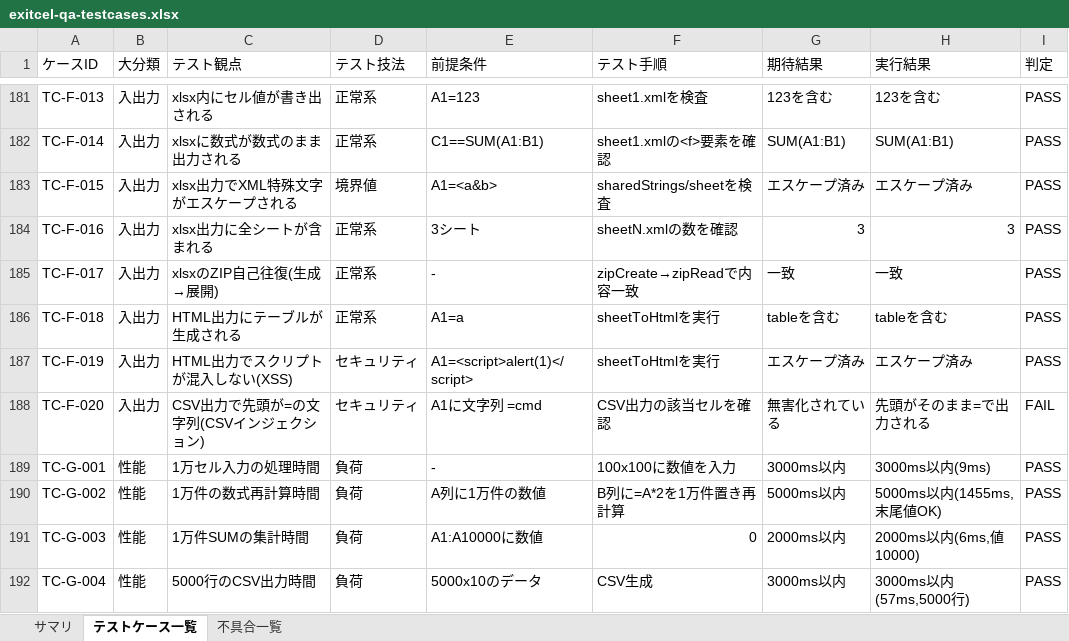
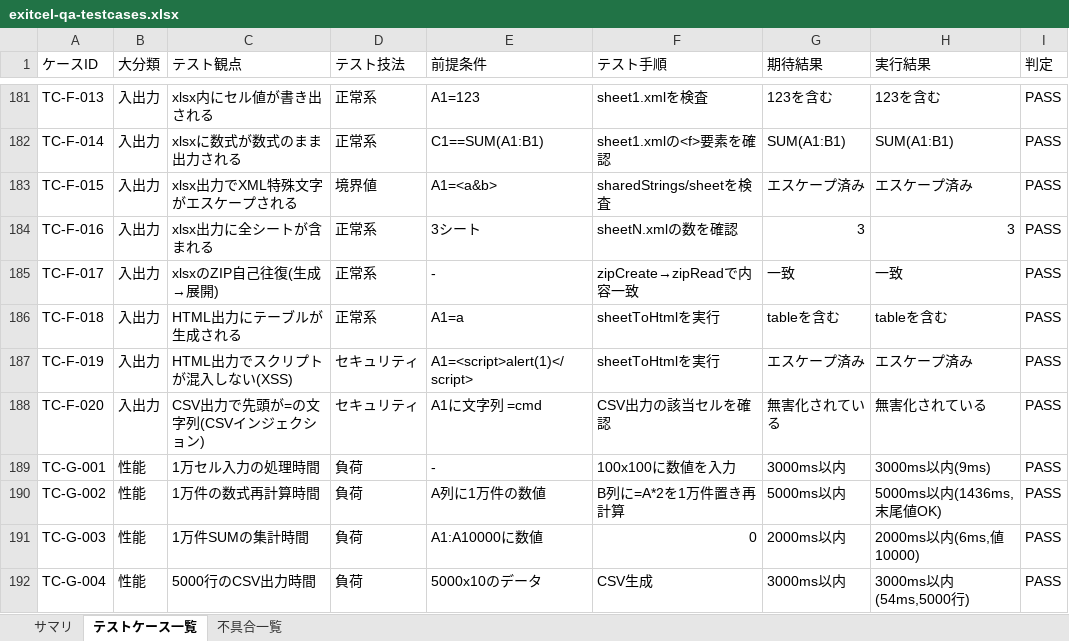
Before and after one commit to ninomaeDev/exitcel, an Excel workbook: qa/exitcel-qa-testcases.xlsx, sheet テストケース一覧, drawn as a sheet; only a part is shown, gaps mark what is left out; values as stored, in another font and other column widths than the file's, no cell formats; the diff covers the shown part only; the diff names each change by its address in the sheet, - before the commit and + after, or states it on an @@ line.

```diff
--- a/qa/exitcel-qa-testcases.xlsx (sheet テストケース一覧)
+++ b/qa/exitcel-qa-testcases.xlsx (sheet テストケース一覧)
-H188 (実行結果): 先頭がそのまま=で出力される
+H188 (実行結果): 無害化されている
-I188 (判定): FAIL
+I188 (判定): PASS
-H190 (実行結果): 5000ms以内(1455ms,末尾値OK)
+H190 (実行結果): 5000ms以内(1436ms,末尾値OK)
-H192 (実行結果): 3000ms以内(57ms,5000行)
+H192 (実行結果): 3000ms以内(54ms,5000行)
```
Also changed, not shown: 42 edited cells elsewhere in this sheet, sheet 不具合一覧, sheet サマリ, cell formats, 15 other files.
